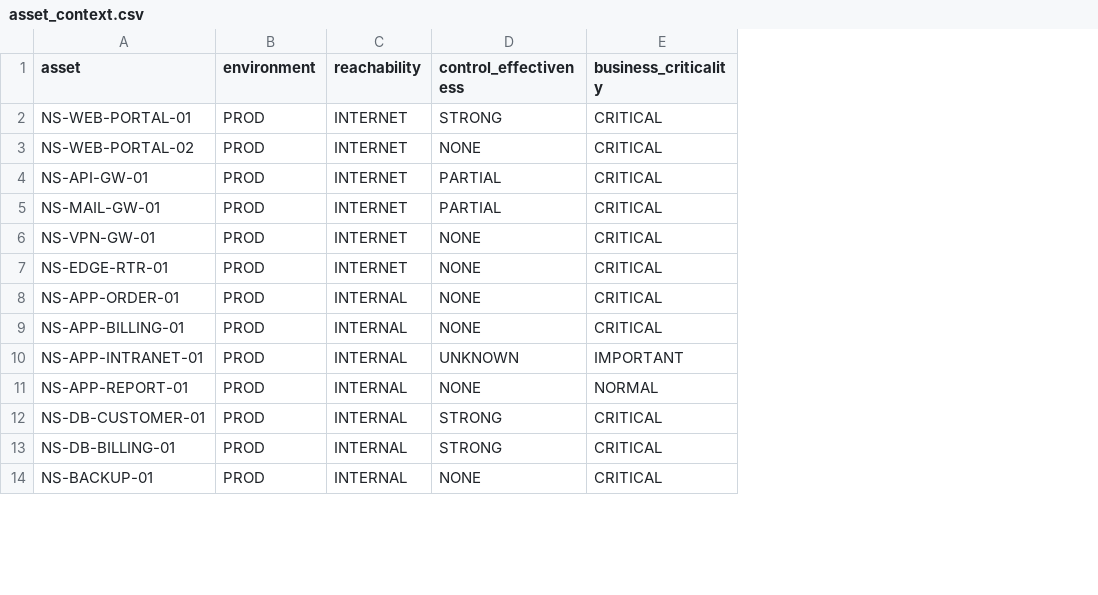
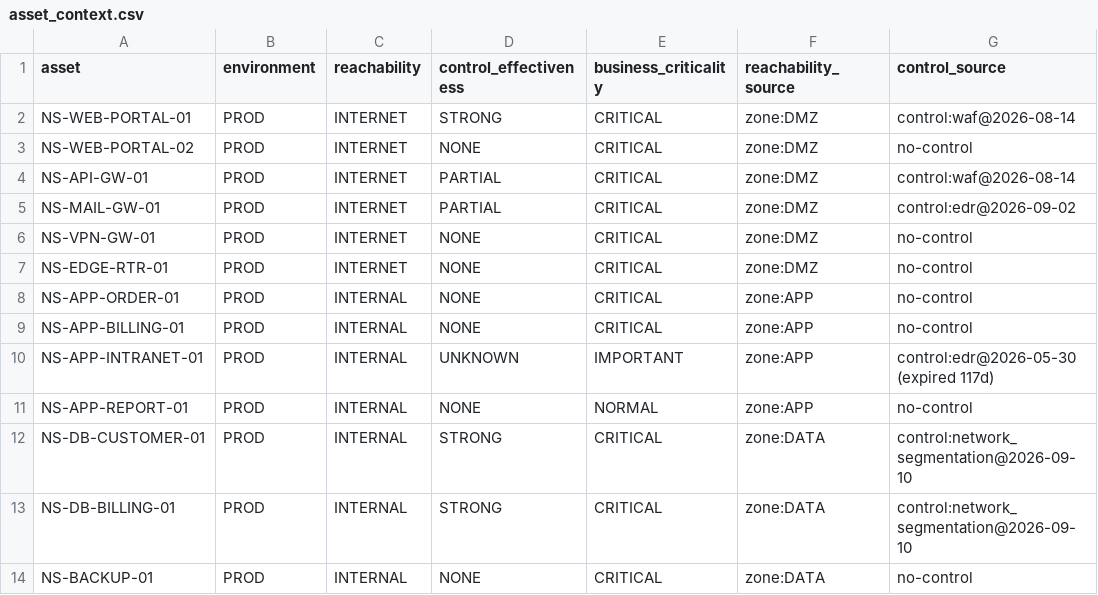
Before and after one commit to oldgi/cve2action, a CSV file: data/synthetic/northstar/asset_context.csv, drawn as a sheet; only a part is shown; the diff names each change by its address in the sheet, - before the commit and + after, or states it on an @@ line.

```diff
--- a/data/synthetic/northstar/asset_context.csv
+++ b/data/synthetic/northstar/asset_context.csv
+column F (reachability_source), rows 2-14: zone:DMZ | zone:DMZ | zone:DMZ | zone:DMZ | zone:DMZ | zone:DMZ | zone:APP | zone:APP | zone:APP | zone:APP | zone:DATA | zone:DATA | zone:DATA
+column G (control_source), rows 2-14: control:waf@2026-08-14 | no-control | control:waf@2026-08-14 | control:edr@2026-09-02 | no-control | no-control | no-control | no-control | control:edr@2026-05-30 (expired 117d) | no-control | control:network_segmentation@2026-09-10 | control:network_segmentation@2026-09-10 | no-control
```
Also changed, not shown: 9 other files.
